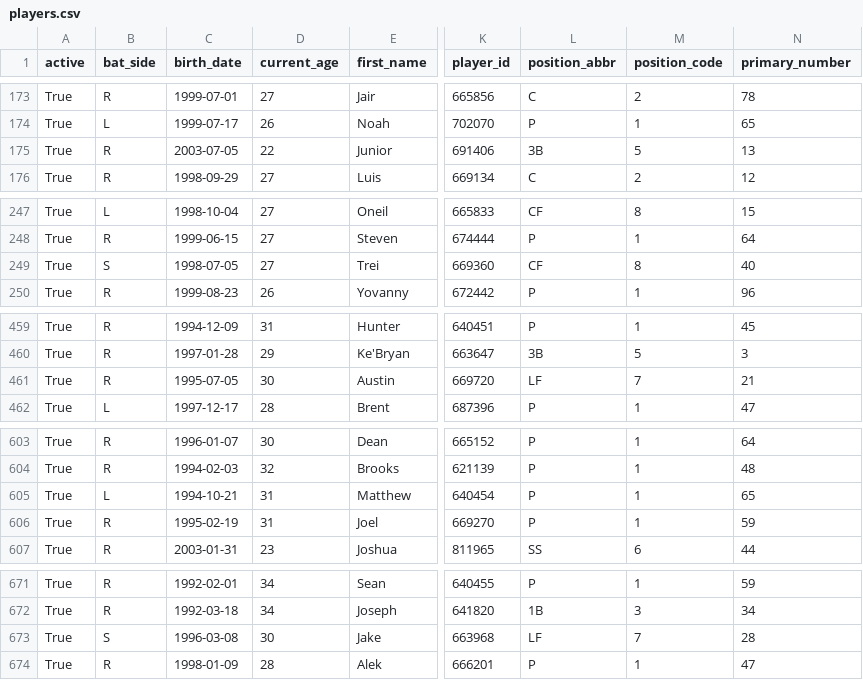
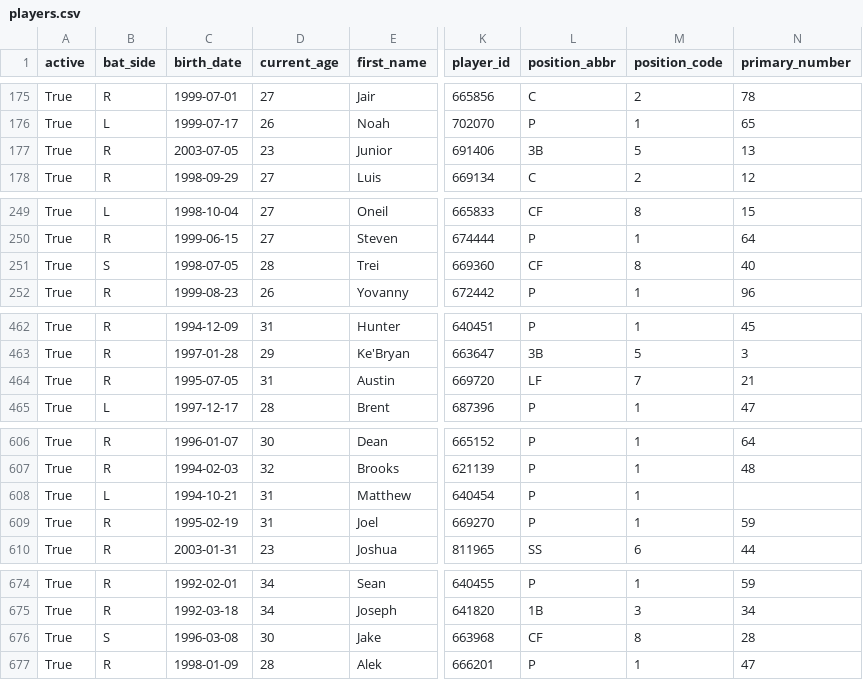
Before and after one commit to fuku8/mlb-data, a CSV file: data/players.csv, drawn as a sheet; only a part is shown, gaps mark what is left out; addresses are those after the commit; the diff covers the shown part only; the diff names each change by its address in the sheet, - before the commit and + after, or states it on an @@ line.

```diff
--- a/data/players.csv
+++ b/data/players.csv
-D177 (current_age): 22
+D177 (current_age): 23
-D251 (current_age): 27
+D251 (current_age): 28
-D464 (current_age): 30
+D464 (current_age): 31
-N608 (primary_number): 65
+N608 (primary_number): (empty)
-L676 (position_abbr): LF
+L676 (position_abbr): CF
-M676 (position_code): 7
+M676 (position_code): 8
```
Also changed, not shown: 4 added rows and 9 edited cells elsewhere in this file, data/schedule.csv, data/standings.csv, 4 other files.
